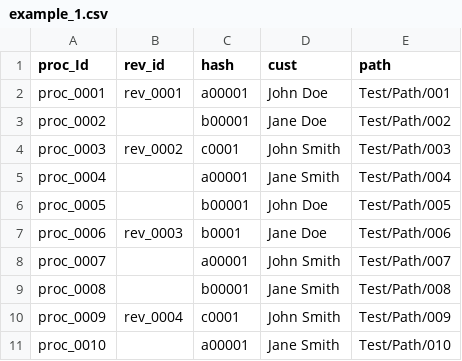
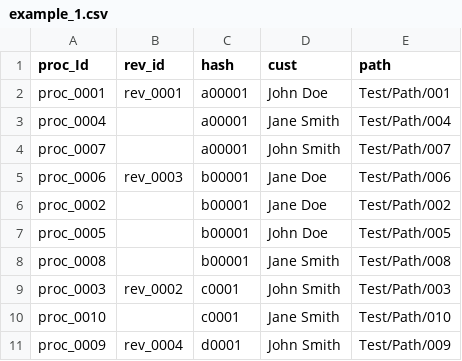
Before and after one commit to nicholasdavolt/All_Field_Editior, a CSV file: example_1.csv, drawn as a sheet.

```diff
--- a/example_1.csv
+++ b/example_1.csv
@@ -2,10 +2,10 @@
 proc_0001,rev_0001,a00001,John Doe,Test/Path/001
+proc_0004,,a00001,Jane Smith,Test/Path/004
+proc_0007,,a00001,John Smith,Test/Path/007
+proc_0006,rev_0003,b00001,Jane Doe,Test/Path/006
 proc_0002,,b00001,Jane Doe,Test/Path/002
+proc_0005,,b00001,John Doe,Test/Path/005
+proc_0008,,b00001,Jane Smith,Test/Path/008
 proc_0003,rev_0002,c0001,John Smith,Test/Path/003
-proc_0004,,a00001,Jane Smith,Test/Path/004
-proc_0005,,b00001,John Doe,Test/Path/005
-proc_0006,rev_0003,b0001,Jane Doe,Test/Path/006
-proc_0007,,a00001,John Smith,Test/Path/007
-proc_0008,,b00001,Jane Smith,Test/Path/008
-proc_0009,rev_0004,c0001,John Smith,Test/Path/009
-proc_0010,,a00001,Jane Smith,Test/Path/010
+proc_0010,,c0001,Jane Smith,Test/Path/010
+proc_0009,rev_0004,d0001,John Smith,Test/Path/009
```
Also changed, not shown: 2 other files.
